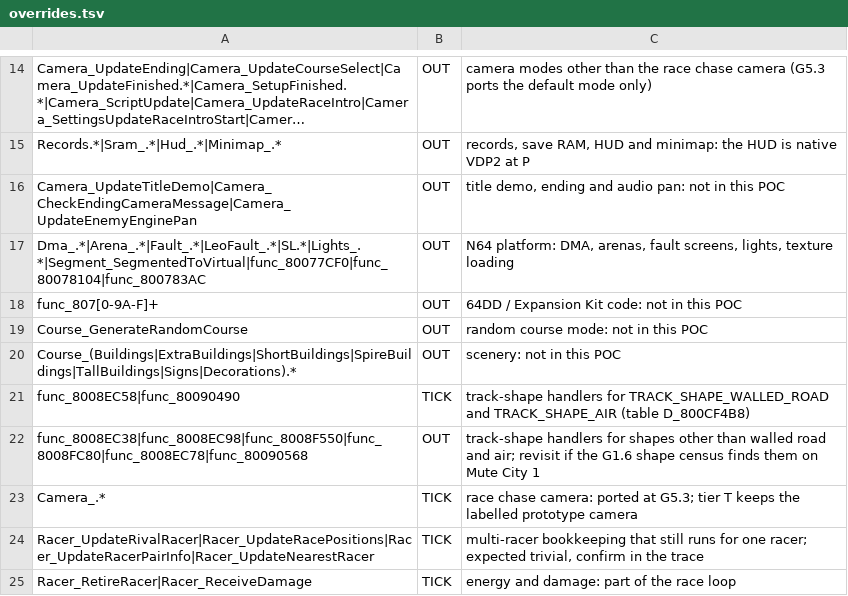
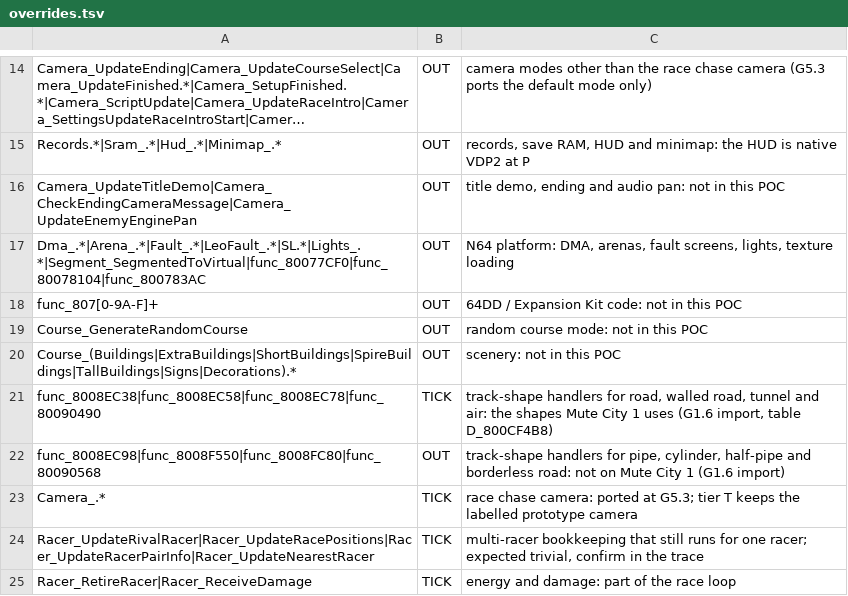
Before and after one commit to lamb2k/fzero-x-saturn, a TSV file: docs/census/overrides.tsv, drawn as a sheet; only a part is shown, gaps mark what is left out; long unchanged cells end in ….

```diff
--- a/docs/census/overrides.tsv
+++ b/docs/census/overrides.tsv
@@ -20,4 +20,4 @@ Course_GenerateRandomCourse	OUT	random course mode: not in this POC
 Course_(Buildings|ExtraBuildings|ShortBuildings|SpireBuildings|TallBuildings|Signs|Decorations).*	OUT	scenery: not in this POC
-func_8008EC58|func_80090490	TICK	track-shape handlers for TRACK_SHAPE_WALLED_ROAD and TRACK_SHAPE_AIR (table D_800CF4B8)
-func_8008EC38|func_8008EC98|func_8008F550|func_8008FC80|func_8008EC78|func_80090568	OUT	track-shape handlers for shapes other than walled road and air; revisit if the G1.6 shape census finds them on Mute City 1
+func_8008EC38|func_8008EC58|func_8008EC78|func_80090490	TICK	track-shape handlers for road, walled road, tunnel and air: the shapes Mute City 1 uses (G1.6 import, table D_800CF4B8)
+func_8008EC98|func_8008F550|func_8008FC80|func_80090568	OUT	track-shape handlers for pipe, cylinder, half-pipe and borderless road: not on Mute City 1 (G1.6 import)
 Camera_.*	TICK	race chase camera: ported at G5.3; tier T keeps the labelled prototype camera
```
Also changed, not shown: docs/census/closure.tsv, 4 other files.
